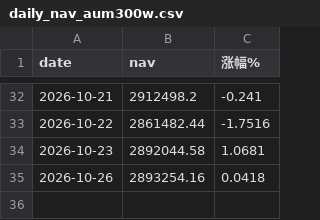
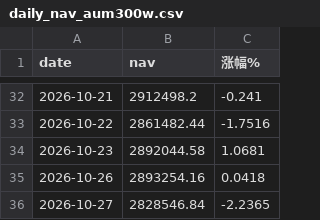
Before and after one commit to bianzhishui/quant_trading_01, a CSV file: output/r5/daily_nav_aum300w.csv, drawn as a sheet; only a part is shown, gaps mark what is left out.

Commit message:
运营: 10-27 每日 mark + 出图(R5 四账户 + P3 七账户) —— 体检正常
数据: full_daily 最大 2026-10-27(3,186 行), 无 staging 残留;
  10-28 未发布(今日 11:48 盘中)。10-27 为普通交易日, 无需 step。
每日 CSV 累积到 09-01..10-27 共 30 行。
体检 scripts/ops_healthcheck.py: ✅ 9 项全部正常
对账 scripts/recon_ops.py: ✅ 全部通过(共 11 个) ①②③④ 全绿
质量门: ruff 0 错误; pytest 137 passed

R5 四账户(建仓以来) —— 10-27 继续下跌:
  60w  580,195 当日 -1.07% 盈亏  -19,805 (-3.30%)
  100w 956,975 当日 -1.57% 盈亏  -43,025 (-4.30%)
  300w 2,828,547 当日 -2.24% 盈亏 -171,453 (-5.72%)
  600w 5,639,264 当日 -2.39% 盈亏 -360,736 (-6.01%)
P3 七账户:
  10w 93,596(-1.00%) ... 600w 5,611,937(-1.08%) | 盈亏率 -6.47%~-6.40%
  注: 两策略均创建仓以来新低; P3 全线 -6.4% 附近

产物: R5 5 张图 + 4 个 daily_nav CSV; P3 8 张图

```diff
--- a/output/r5/daily_nav_aum300w.csv
+++ b/output/r5/daily_nav_aum300w.csv
@@ -35 +35,2 @@ date,nav,涨幅%
 2026-10-26,2893254.16,0.0418
+2026-10-27,2828546.84,-2.2365
```
Also changed, not shown: output/r5/daily_nav_aum100w.csv, output/r5/daily_nav_aum600w.csv, 14 other files.
